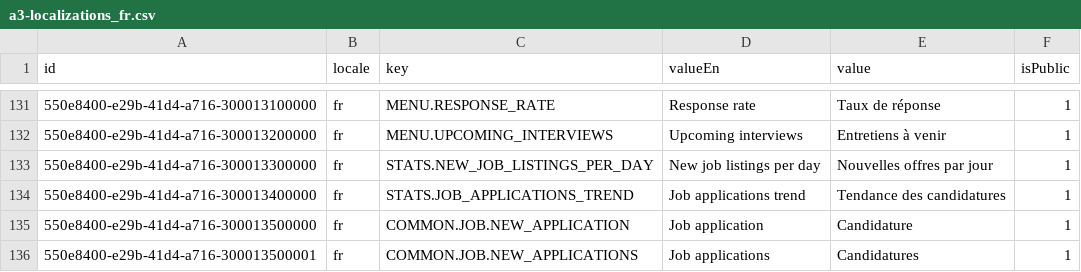
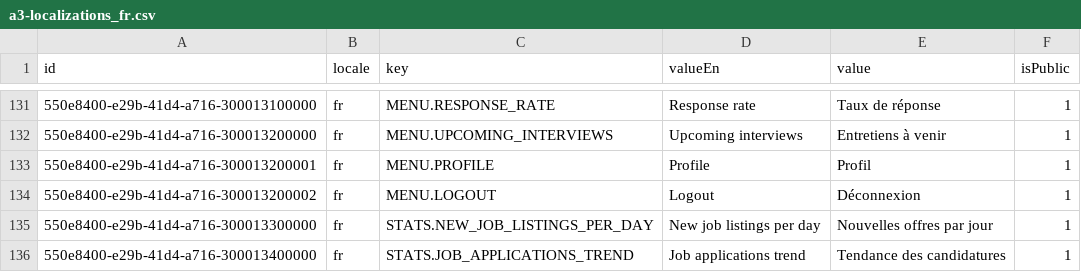
Before and after one commit to oleksandramarty/JobPathfinderApp, a CSV file: WebApi/CommonModule/CommonModule.Provision/InitData/Localizations/a3-localizations_fr.csv, drawn as a sheet; only a part is shown, gaps mark what is left out; the shorter side is filled out with more unchanged rows.

```diff
--- a/WebApi/CommonModule/CommonModule.Provision/InitData/Localizations/a3-localizations_fr.csv
+++ b/WebApi/CommonModule/CommonModule.Provision/InitData/Localizations/a3-localizations_fr.csv
@@ -132,2 +132,4 @@ id;locale;key;valueEn;value;isPublic;
 550e8400-e29b-41d4-a716-300013200000;fr;MENU.UPCOMING_INTERVIEWS;Upcoming interviews;Entretiens à venir;1;
+550e8400-e29b-41d4-a716-300013200001;fr;MENU.PROFILE;Profile;Profil;1;
+550e8400-e29b-41d4-a716-300013200002;fr;MENU.LOGOUT;Logout;Déconnexion;1;
 550e8400-e29b-41d4-a716-300013300000;fr;STATS.NEW_JOB_LISTINGS_PER_DAY;New job listings per day;Nouvelles offres par jour;1;
```
Also changed, not shown: WebApi/CommonModule/CommonModule.Provision/InitData/Localizations/a2-localizations_es.csv, WebApi/CommonModule/CommonModule.Provision/InitData/Localizations/a4-localizations_ua.csv, 56 other files.
